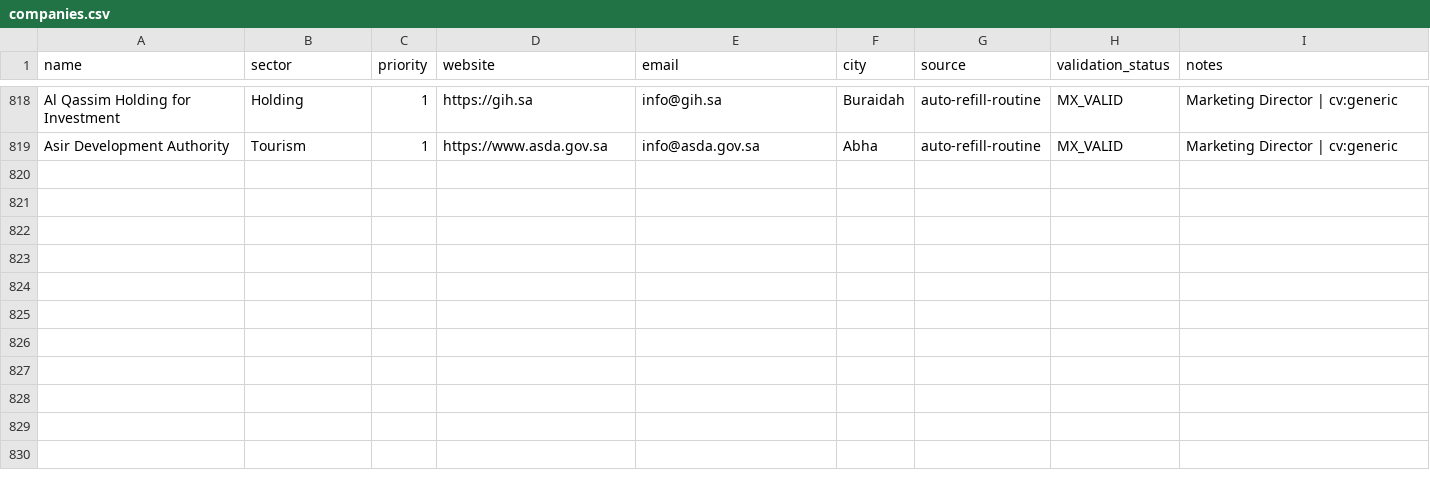
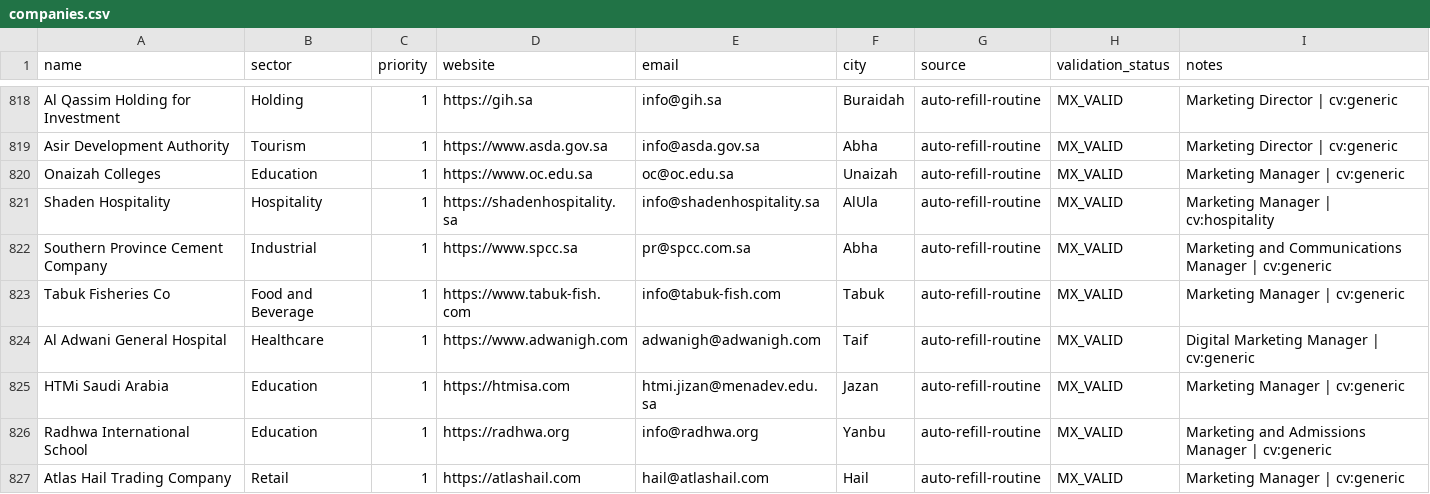
Before and after one commit to Nuredin-Moh/job-madinah, a CSV file: data/companies.csv, drawn as a sheet; only a part is shown, gaps mark what is left out; the diff names each change by its address in the sheet, - before the commit and + after, or states it on an @@ line.

Commit message:
auto-refill: regional KSA targets [skip ci]

```diff
--- a/data/companies.csv
+++ b/data/companies.csv
+row 820: Onaizah Colleges | Education | 1 | https://www.oc.edu.sa | oc@oc.edu.sa | Unaizah | auto-refill-routine | MX_VALID | Marketing Manager | cv:generic
+row 821: Shaden Hospitality | Hospitality | 1 | https://shadenhospitality.sa | info@shadenhospitality.sa | AlUla | auto-refill-routine | MX_VALID | Marketing Manager | cv:hospitality
+row 822: Southern Province Cement Company | Industrial | 1 | https://www.spcc.sa | pr@spcc.com.sa | Abha | auto-refill-routine | MX_VALID | Marketing and Communications Manager | cv:generic
+row 823: Tabuk Fisheries Co | Food and Beverage | 1 | https://www.tabuk-fish.com | info@tabuk-fish.com | Tabuk | auto-refill-routine | MX_VALID | Marketing Manager | cv:generic
+row 824: Al Adwani General Hospital | Healthcare | 1 | https://www.adwanigh.com | adwanigh@adwanigh.com | Taif | auto-refill-routine | MX_VALID | Digital Marketing Manager | cv:generic
+row 825: HTMi Saudi Arabia | Education | 1 | https://htmisa.com | htmi.jizan@menadev.edu.sa | Jazan | auto-refill-routine | MX_VALID | Marketing Manager | cv:generic
+row 826: Radhwa International School | Education | 1 | https://radhwa.org | info@radhwa.org | Yanbu | auto-refill-routine | MX_VALID | Marketing and Admissions Manager | cv:generic
+row 827: Atlas Hail Trading Company | Retail | 1 | https://atlashail.com | hail@atlashail.com | Hail | auto-refill-routine | MX_VALID | Marketing Manager | cv:generic
```
